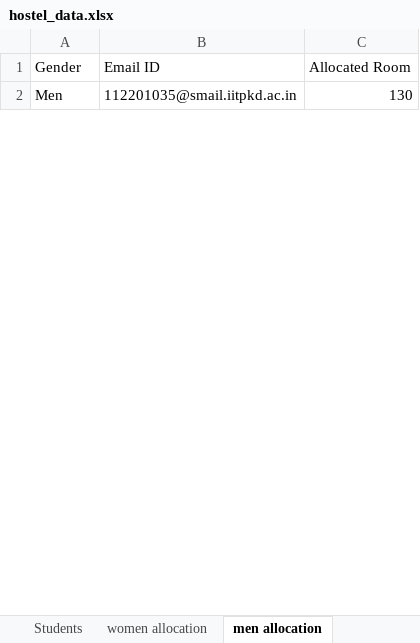
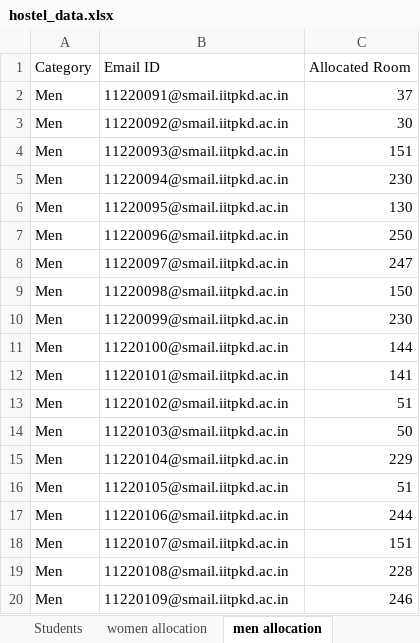
Before and after one commit to Kishore112201035/Hostel-Room-Allocation-System, an Excel workbook: Backend/hostel_data.xlsx, sheet men allocation, drawn as a sheet; only a part is shown; values as stored, in another font and other column widths than the file's, no borders; addresses are those after the commit; the diff covers the shown part only; the diff names each change by its address in the sheet, - before the commit and + after, or states it on an @@ line.

```diff
--- a/Backend/hostel_data.xlsx (sheet men allocation)
+++ b/Backend/hostel_data.xlsx (sheet men allocation)
-A1: Gender
+A1: Category
+row 2: Men | 11220091@smail.iitpkd.ac.in | 37
+row 3: Men | 11220092@smail.iitpkd.ac.in | 30
+row 4: Men | 11220093@smail.iitpkd.ac.in | 151
+row 5: Men | 11220094@smail.iitpkd.ac.in | 230
-B6: 112201035@smail.iitpkd.ac.in
+B6: 11220095@smail.iitpkd.ac.in
+row 7: Men | 11220096@smail.iitpkd.ac.in | 250
+row 8: Men | 11220097@smail.iitpkd.ac.in | 247
+row 9: Men | 11220098@smail.iitpkd.ac.in | 150
+row 10: Men | 11220099@smail.iitpkd.ac.in | 230
+row 11: Men | 11220100@smail.iitpkd.ac.in | 144
+row 12: Men | 11220101@smail.iitpkd.ac.in | 141
+row 13: Men | 11220102@smail.iitpkd.ac.in | 51
+row 14: Men | 11220103@smail.iitpkd.ac.in | 50
+row 15: Men | 11220104@smail.iitpkd.ac.in | 229
+row 16: Men | 11220105@smail.iitpkd.ac.in | 51
+row 17: Men | 11220106@smail.iitpkd.ac.in | 244
+row 18: Men | 11220107@smail.iitpkd.ac.in | 151
+row 19: Men | 11220108@smail.iitpkd.ac.in | 228
+row 20: Men | 11220109@smail.iitpkd.ac.in | 246
```
Also changed, not shown: 59 added rows and 1 edited cell elsewhere in this sheet, sheet Students, sheet women allocation, 4 other files.
